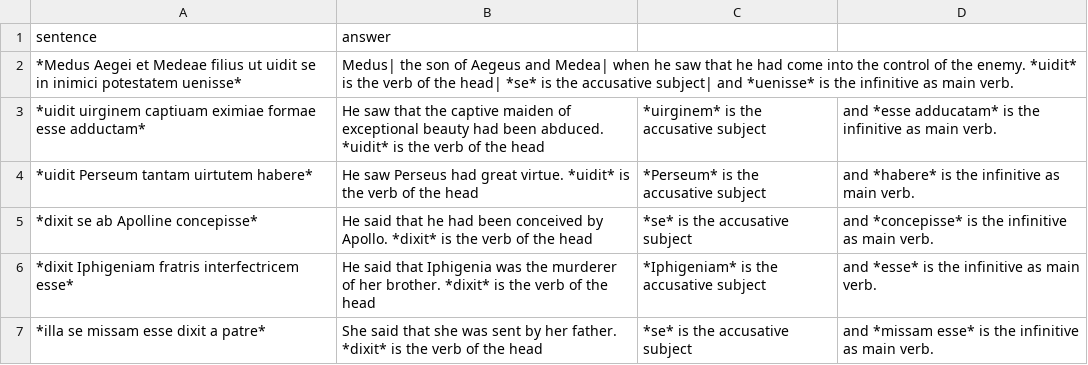
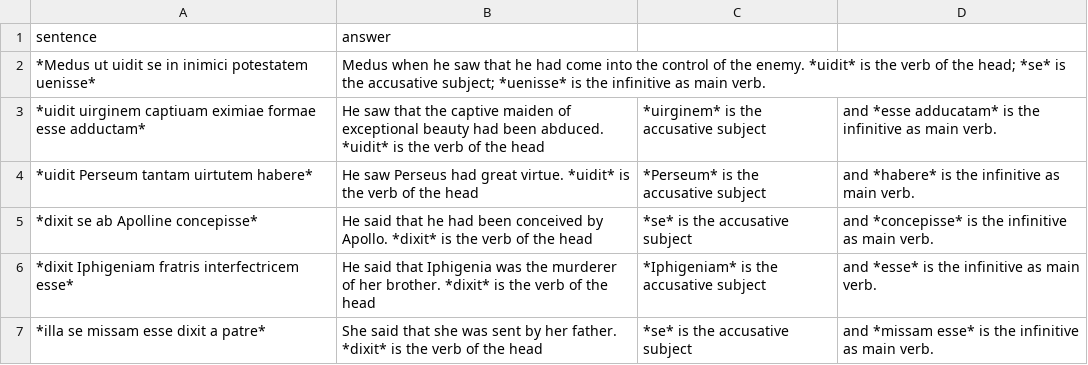
Before and after one commit to DominicMachado/latin101exercises, a CSV file: indirectstatement.csv, drawn as a sheet; removed rows and columns are numbered as before the commit, all else as after; the diff names each change by its address in the sheet, - before the commit and + after, or states it on an @@ line.

Commit message:
Update indirectstatement.csv

```diff
--- a/indirectstatement.csv
+++ b/indirectstatement.csv
-row 2: *Medus Aegei et Medeae filius ut uidit se in inimici potestatem uenisse* | Medus| the son of Aegeus and Medea| when he saw that he had come into the control of the enemy. *uidit* is the verb of the head| *se* is the accusative subject| and *uenisse* is the infinitive as main verb.
+row 2: *Medus ut uidit se in inimici potestatem uenisse* | Medus when he saw that he had come into the control of the enemy. *uidit* is the verb of the head; *se* is the accusative subject; *uenisse* is the infinitive as main verb.
```
